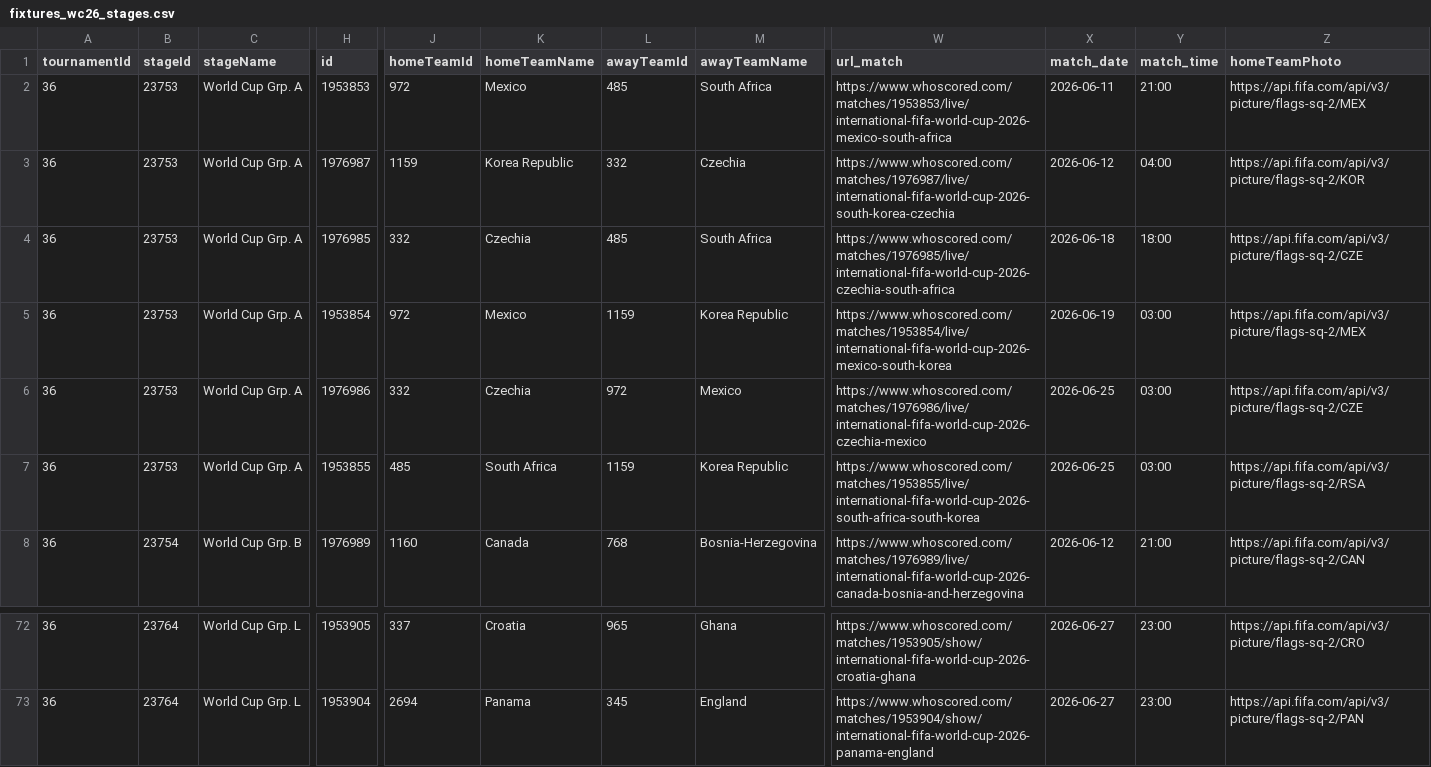
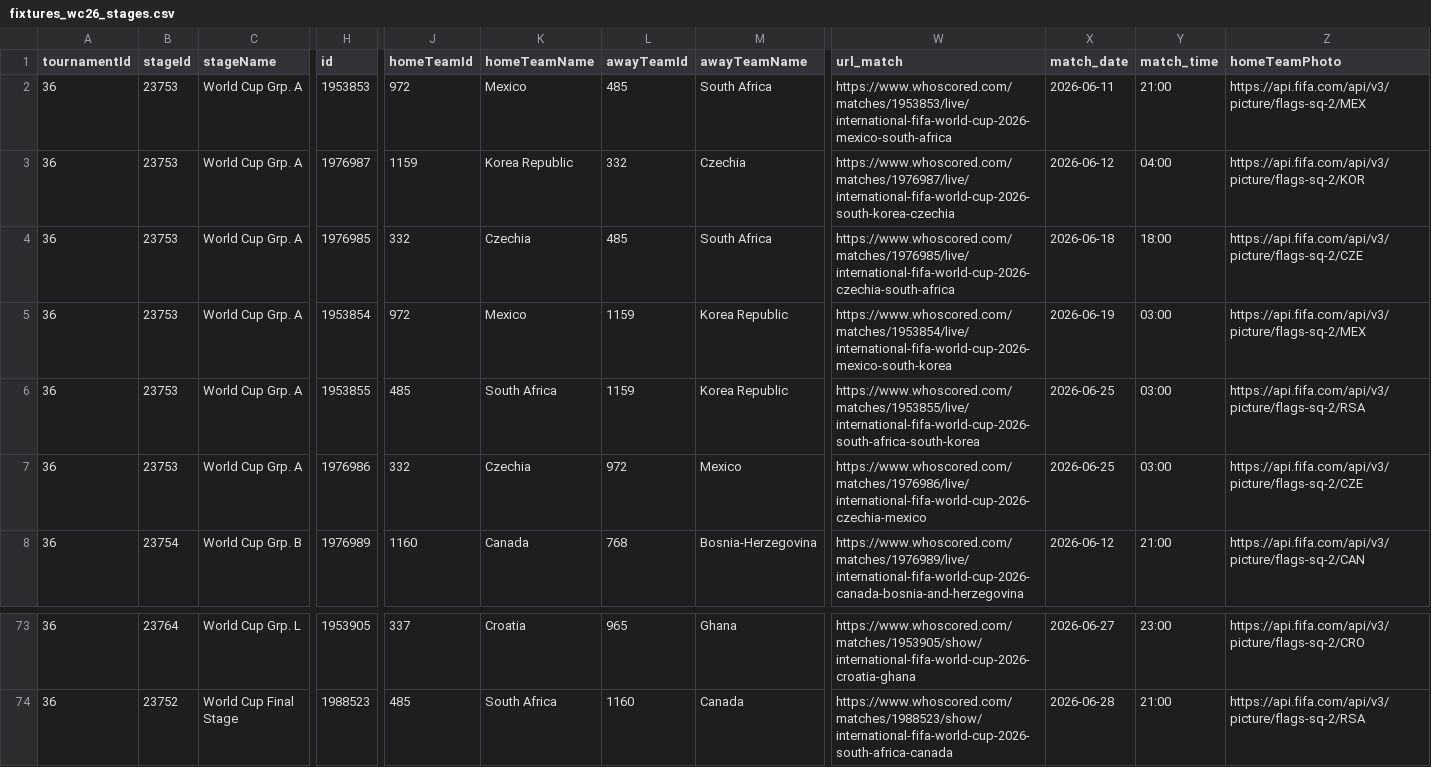
Before and after one commit to CescBlanco/world_cup_26_dashboard, a CSV file: worldcup26/data/fixtures_wc26_stages.csv, drawn as a sheet; only a part is shown, gaps mark what is left out; addresses are those after the commit; the diff covers the shown part only; the diff names each change by its address in the sheet, - before the commit and + after, or states it on an @@ line.

Commit message:
feat: updated data fixtures concat stages and final stages

```diff
--- a/worldcup26/data/fixtures_wc26_stages.csv
+++ b/worldcup26/data/fixtures_wc26_stages.csv
@@ row 7 moved to row 6: 36 @@
-B74 (stageId): 23764
+B74 (stageId): 23752
-C74 (stageName): World Cup Grp. L
+C74 (stageName): World Cup Final Stage
-H74 (id): 1953904
+H74 (id): 1988523
-J74 (homeTeamId): 2694
+J74 (homeTeamId): 485
-K74 (homeTeamName): Panama
+K74 (homeTeamName): South Africa
-L74 (awayTeamId): 345
+L74 (awayTeamId): 1160
-M74 (awayTeamName): England
+M74 (awayTeamName): Canada
-W74 (url_match): https://www.whoscored.com/matches/1953904/show/international-fifa-world-cup-2026-panama-england
+W74 (url_match): https://www.whoscored.com/matches/1988523/show/international-fifa-world-cup-2026-south-africa-canada
-X74 (match_date): 2026-06-27
+X74 (match_date): 2026-06-28
-Y74 (match_time): 23:00
+Y74 (match_time): 21:00
-Z74 (homeTeamPhoto): https://api.fifa.com/api/v3/picture/flags-sq-2/PAN
+Z74 (homeTeamPhoto): https://api.fifa.com/api/v3/picture/flags-sq-2/RSA
```
Also changed, not shown: 1 added row, 9 moved rows and 4 edited cells elsewhere in this file.
